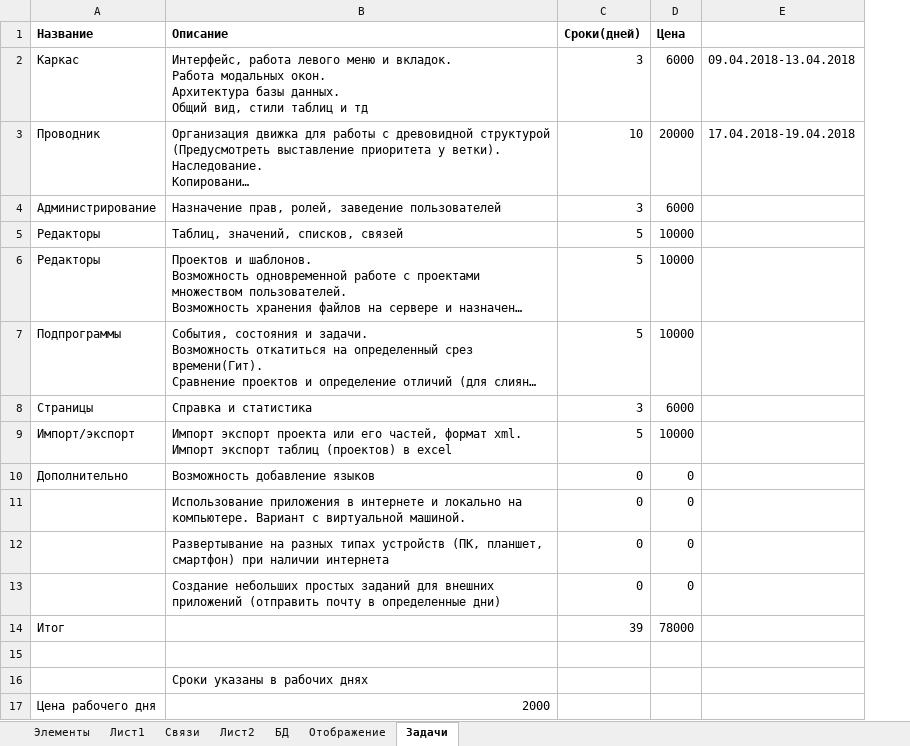
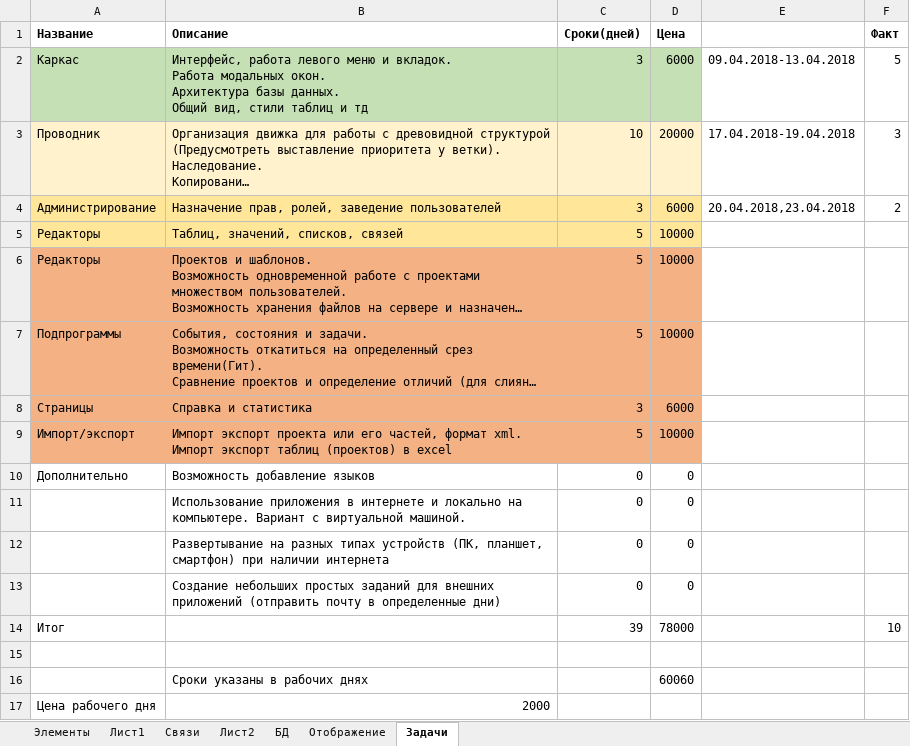
Before and after one commit to Hannibal1122/Gazauto, an Excel workbook: gazprom/Приложение к ЧТЗ На ПО СКУ20180322(НиколенкоРученькин).xlsx, sheet Задачи, drawn as a sheet; long unchanged cells end in …; values as stored, in another font and other column widths than the file's, no borders; the diff names each change by its address in the sheet, - before the commit and + after, or states it on an @@ line.

```diff
--- a/gazprom/Приложение к ЧТЗ На ПО СКУ20180322(НиколенкоРученькин).xlsx (sheet Задачи)
+++ b/gazprom/Приложение к ЧТЗ На ПО СКУ20180322(НиколенкоРученькин).xlsx (sheet Задачи)
+column F (Факт), rows 2-14: 5 | 3 | 2 |  |  |  |  |  |  |  |  |  | 10
-A2:D2 fill: none
+A2:D2 fill: #C5E0B4
-A3:D3 fill: none
+A3:D3 fill: #FFF2CC
-A4:D5 fill: none
+A4:D5 fill: #FFE699
-E4: (empty)
+E4: 20.04.2018,23.04.2018
-A6:D9 fill: none
+A6:D9 fill: #F4B183
-D16 (Цена): (empty)
+D16 (Цена): 60060
```
Also changed, not shown: 25 other files.
